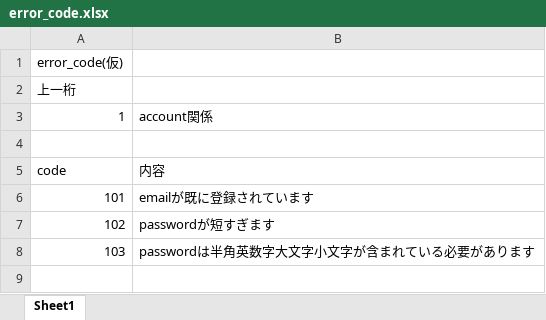
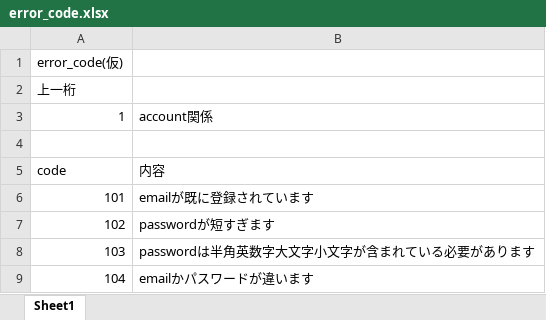
Before and after one commit to Graveyardillon/Milk_DBServer, an Excel workbook: milk/static/error_code.xlsx, sheet Sheet1, drawn as a sheet; values as stored, in another font and other column widths than the file's, no borders; the diff names each change by its address in the sheet, - before the commit and + after, or states it on an @@ line.

```diff
--- a/milk/static/error_code.xlsx (sheet Sheet1)
+++ b/milk/static/error_code.xlsx (sheet Sheet1)
+row 9: 104 | emailかパスワードが違います
```
Also changed, not shown: 5 other files.
